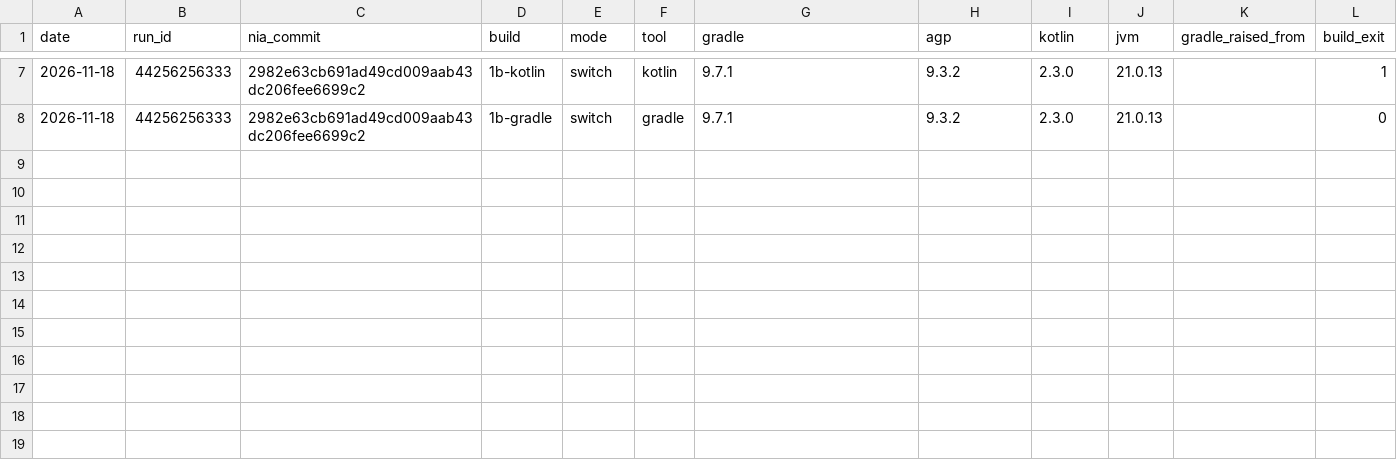
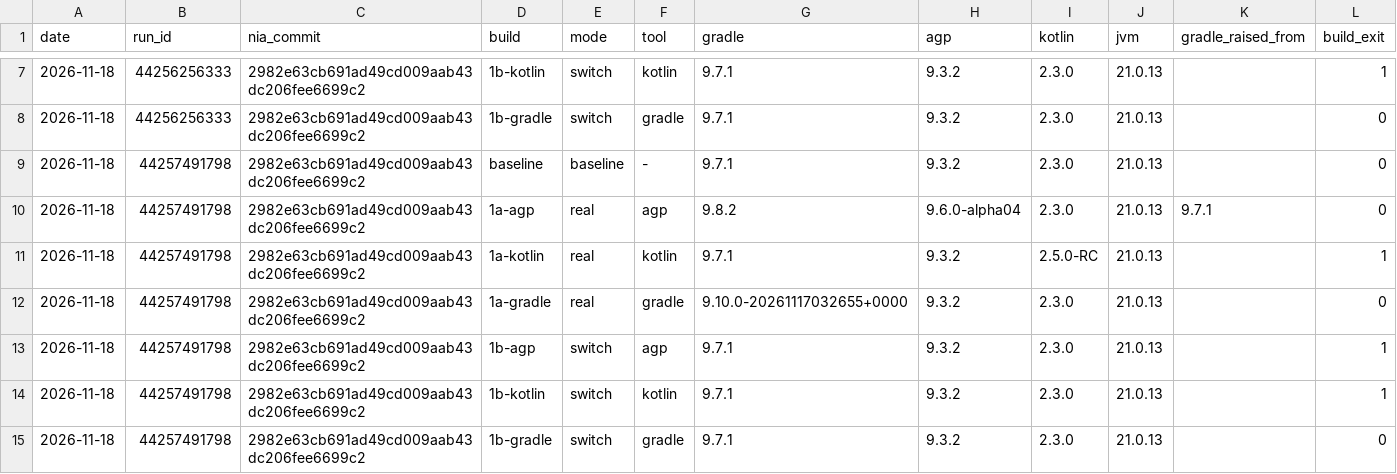
Before and after one commit to notsatyarth/android-build-labs, a CSV file: data/readiness-probe1/runs.csv, drawn as a sheet; only a part is shown, gaps mark what is left out; rows hold the shown columns only; the diff names each change by its address in the sheet, - before the commit and + after, or states it on an @@ line.

```diff
--- a/data/readiness-probe1/runs.csv
+++ b/data/readiness-probe1/runs.csv
+row 9: 2026-11-18 | 44257491798 | 2982e63cb691ad49cd009aab43dc206fee6699c2 | baseline | baseline | - | 9.7.1 | 9.3.2 | 2.3.0 | 21.0.13 |  | 0
+row 10: 2026-11-18 | 44257491798 | 2982e63cb691ad49cd009aab43dc206fee6699c2 | 1a-agp | real | agp | 9.8.2 | 9.6.0-alpha04 | 2.3.0 | 21.0.13 | 9.7.1 | 0
+row 11: 2026-11-18 | 44257491798 | 2982e63cb691ad49cd009aab43dc206fee6699c2 | 1a-kotlin | real | kotlin | 9.7.1 | 9.3.2 | 2.5.0-RC | 21.0.13 |  | 1
+row 12: 2026-11-18 | 44257491798 | 2982e63cb691ad49cd009aab43dc206fee6699c2 | 1a-gradle | real | gradle | 9.10.0-20261117032655+0000 | 9.3.2 | 2.3.0 | 21.0.13 |  | 0
+row 13: 2026-11-18 | 44257491798 | 2982e63cb691ad49cd009aab43dc206fee6699c2 | 1b-agp | switch | agp | 9.7.1 | 9.3.2 | 2.3.0 | 21.0.13 |  | 1
+row 14: 2026-11-18 | 44257491798 | 2982e63cb691ad49cd009aab43dc206fee6699c2 | 1b-kotlin | switch | kotlin | 9.7.1 | 9.3.2 | 2.3.0 | 21.0.13 |  | 1
+row 15: 2026-11-18 | 44257491798 | 2982e63cb691ad49cd009aab43dc206fee6699c2 | 1b-gradle | switch | gradle | 9.7.1 | 9.3.2 | 2.3.0 | 21.0.13 |  | 0
```
